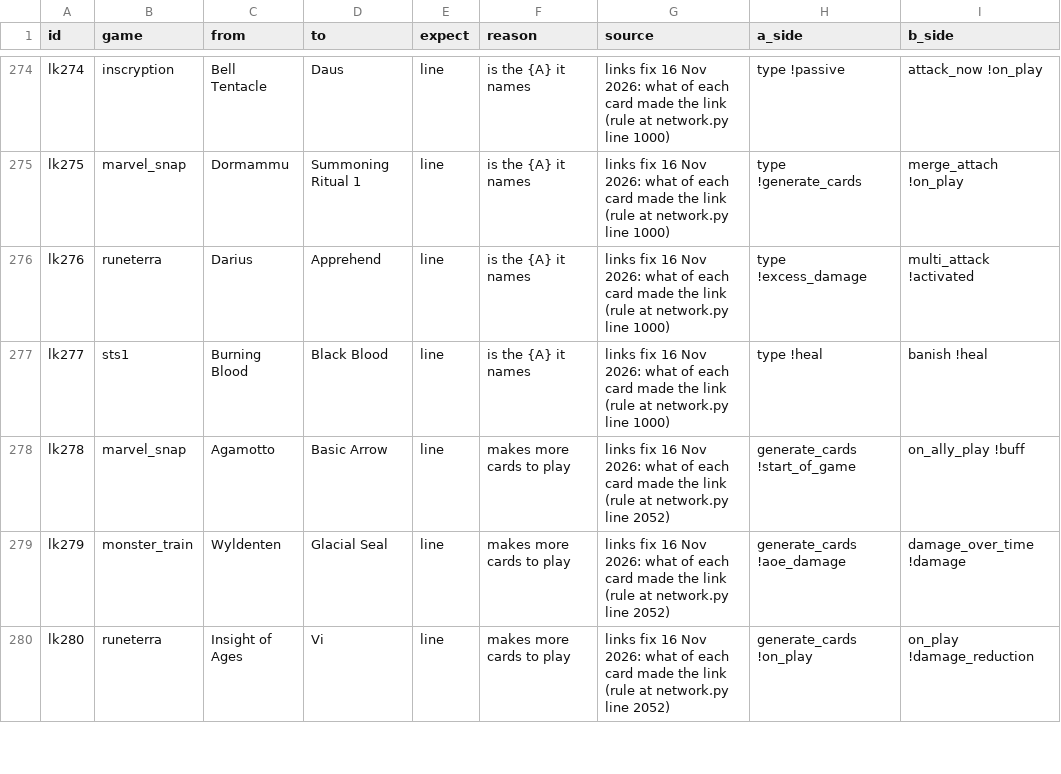
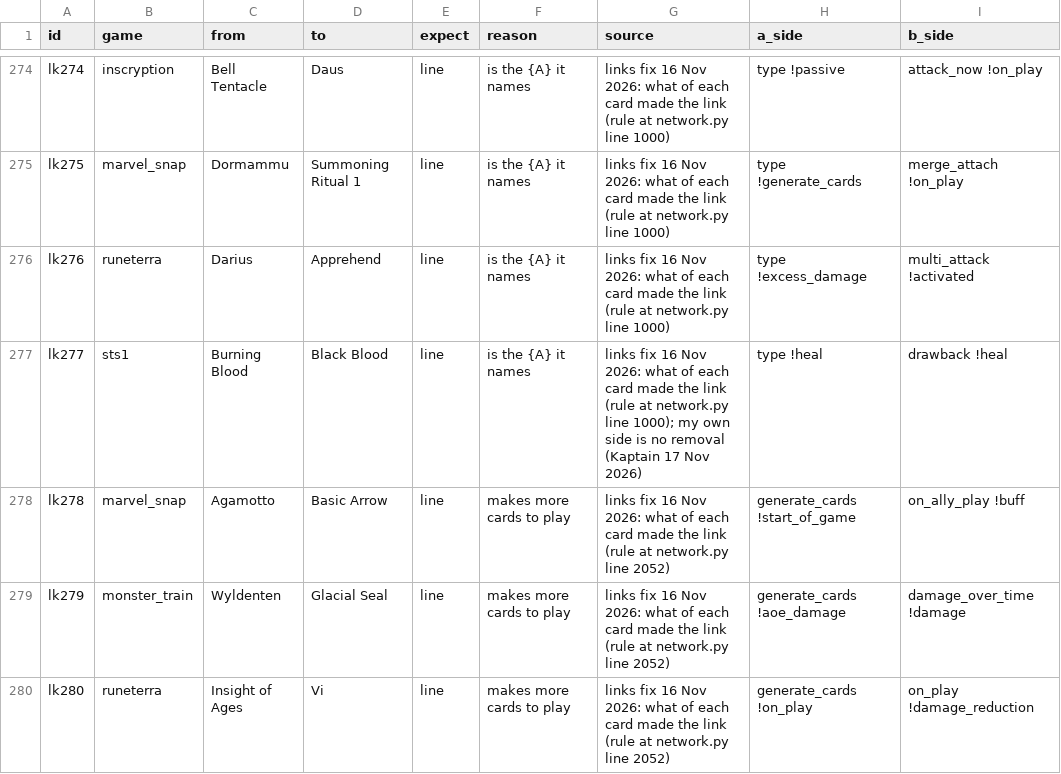
Before and after one commit to npgeorgiou/three-bases, a TSV file: library/cards_db/cases/links.tsv, drawn as a sheet; only a part is shown, gaps mark what is left out; the diff covers the shown part only.

```diff
--- a/library/cards_db/cases/links.tsv
+++ b/library/cards_db/cases/links.tsv
@@ -276,3 +276,3 @@ lk275	marvel_snap	Dormammu	Summoning Ritual 1	line	is the {A} it names	links fix
 lk276	runeterra	Darius	Apprehend	line	is the {A} it names	links fix 16 Nov 2026: what of each card made the link (rule at network.py line 1000)	type !excess_damage	multi_attack !activated
-lk277	sts1	Burning Blood	Black Blood	line	is the {A} it names	links fix 16 Nov 2026: what of each card made the link (rule at network.py line 1000)	type !heal	banish !heal
+lk277	sts1	Burning Blood	Black Blood	line	is the {A} it names	links fix 16 Nov 2026: what of each card made the link (rule at network.py line 1000); my own side is no removal (Kaptain 17 Nov 2026)	type !heal	drawback !heal
 lk278	marvel_snap	Agamotto	Basic Arrow	line	makes more cards to play	links fix 16 Nov 2026: what of each card made the link (rule at network.py line 2052)	generate_cards !start_of_game	on_ally_play !buff
```
Also changed, not shown: 16 edited cells elsewhere in this file, 2 other files.
